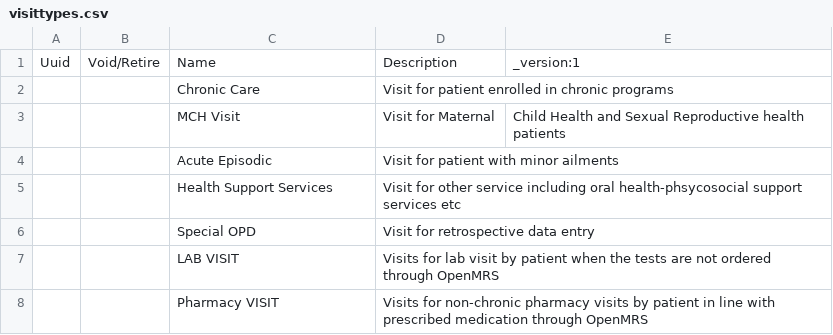
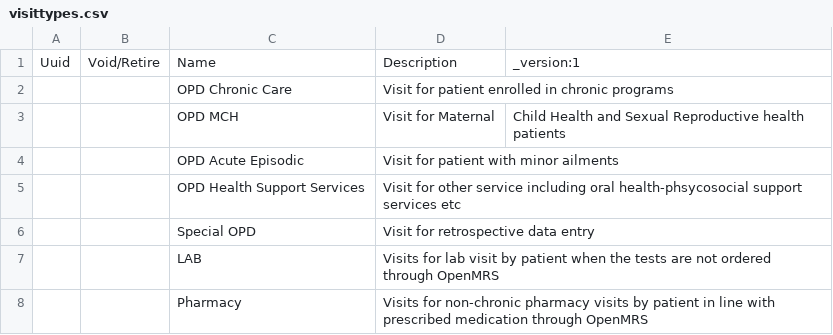
Before and after one commit to Bahmni/standard-config, a CSV file: masterdata/configuration/visittypes/visittypes.csv, drawn as a sheet.

```diff
--- a/masterdata/configuration/visittypes/visittypes.csv
+++ b/masterdata/configuration/visittypes/visittypes.csv
@@ -1,8 +1,8 @@
 Uuid,Void/Retire,Name,Description,_version:1
-,,Chronic Care,Visit for patient enrolled in chronic programs,
-,,MCH Visit,Visit for Maternal, Child Health and Sexual Reproductive health patients,
-,,Acute Episodic,Visit for patient with minor ailments,
-,,Health Support Services,Visit for other service including oral health-phsycosocial support services etc,
+,,OPD Chronic Care,Visit for patient enrolled in chronic programs,
+,,OPD MCH,Visit for Maternal, Child Health and Sexual Reproductive health patients,
+,,OPD Acute Episodic,Visit for patient with minor ailments,
+,,OPD Health Support Services,Visit for other service including oral health-phsycosocial support services etc,
 ,,Special OPD,Visit for retrospective data entry,
-,,LAB VISIT,Visits for lab visit by patient when the tests are not ordered through OpenMRS,
-,,Pharmacy VISIT,Visits for non-chronic pharmacy visits by patient in line with prescribed medication through OpenMRS,
+,,LAB,Visits for lab visit by patient when the tests are not ordered through OpenMRS,
+,,Pharmacy,Visits for non-chronic pharmacy visits by patient in line with prescribed medication through OpenMRS,
```
Also changed, not shown: 6 other files.
